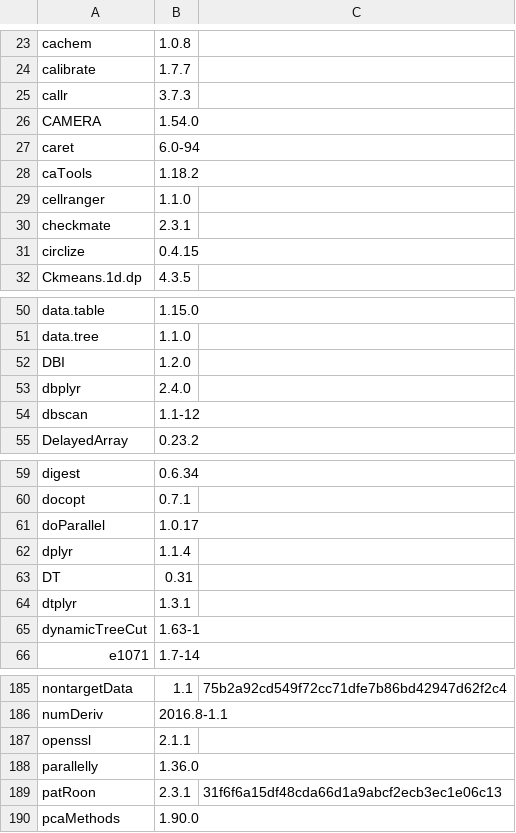
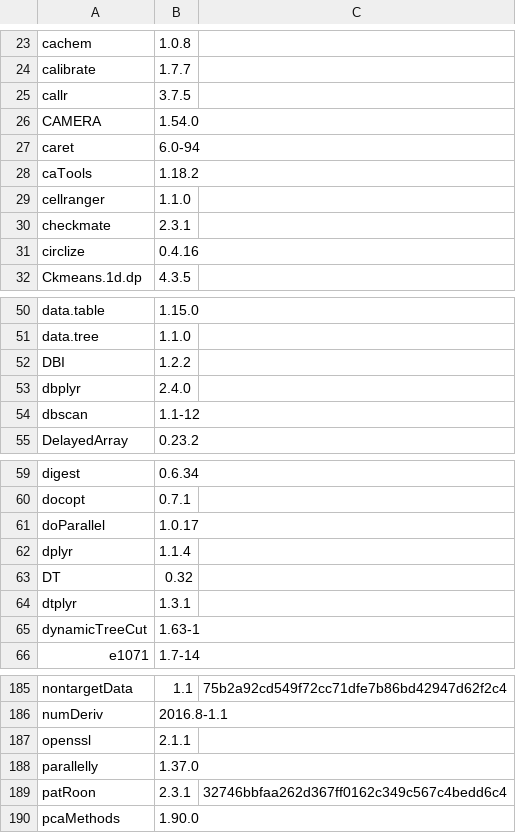
Before and after one commit to rickhelmus/patRoonDeps, a TSV file: patRoonDeps-4.2.tsv, drawn as a sheet; only a part is shown, gaps mark what is left out; the diff covers the shown part only.

```diff
--- a/patRoonDeps-4.2.tsv
+++ b/patRoonDeps-4.2.tsv
@@ -24,3 +24,3 @@ cachem	1.0.8
 calibrate	1.7.7	
-callr	3.7.3	
+callr	3.7.5	
 CAMERA	1.54.0	
@@ -30,3 +30,3 @@ cellranger	1.1.0
 checkmate	2.3.1	
-circlize	0.4.15	
+circlize	0.4.16	
 Ckmeans.1d.dp	4.3.5	
@@ -51,3 +51,3 @@ data.table	1.15.0
 data.tree	1.1.0	
-DBI	1.2.0	
+DBI	1.2.2	
 dbplyr	2.4.0	
@@ -62,3 +62,3 @@ doParallel	1.0.17
 dplyr	1.1.4	
-DT	0.31	
+DT	0.32	
 dtplyr	1.3.1	
@@ -187,4 +187,4 @@ numDeriv	2016.8-1.1
 openssl	2.1.1	
-parallelly	1.36.0	
-patRoon	2.3.1	31f6f6a15df48cda66d1a9abcf2ecb3ec1e06c13
+parallelly	1.37.0	
+patRoon	2.3.1	32746bbfaa262d367ff0162c349c567c4bedd6c4
 pcaMethods	1.90.0	
```
Also changed, not shown: 5 edited cells elsewhere in this file, patRoonDeps-4.3.tsv, 48 other files.
